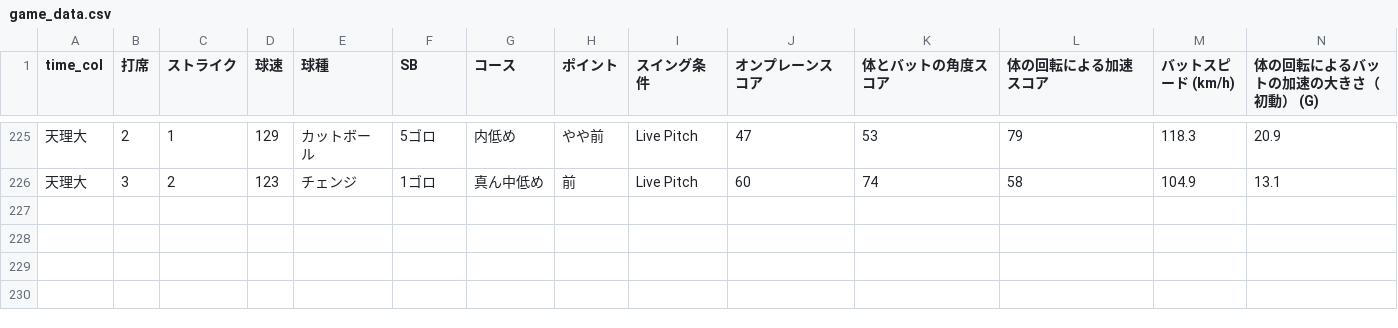
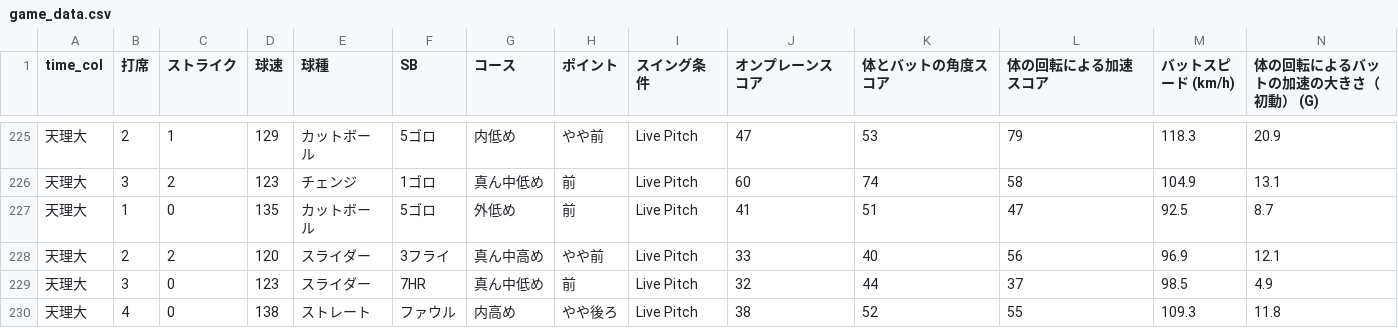
Before and after one commit to sakanatama-hub/Batting-feedback, a CSV file: game_data.csv, drawn as a sheet; only a part is shown, gaps mark what is left out; rows hold the shown columns only; the diff names each change by its address in the sheet, - before the commit and + after, or states it on an @@ line.

Commit message:
Update data 2026-03-12 11:50:44.390438

```diff
--- a/game_data.csv
+++ b/game_data.csv
+row 227: 天理大 | 1 | 0 | 135 | カットボール | 5ゴロ | 外低め | 前 | Live Pitch | 41 | 51 | 47 | 92.5 | 8.7
+row 228: 天理大 | 2 | 2 | 120 | スライダー | 3フライ | 真ん中高め | やや前 | Live Pitch | 33 | 40 | 56 | 96.9 | 12.1
+row 229: 天理大 | 3 | 0 | 123 | スライダー | 7HR | 真ん中低め | 前 | Live Pitch | 32 | 44 | 37 | 98.5 | 4.9
+row 230: 天理大 | 4 | 0 | 138 | ストレート | ファウル | 内高め | やや後ろ | Live Pitch | 38 | 52 | 55 | 109.3 | 11.8
```
